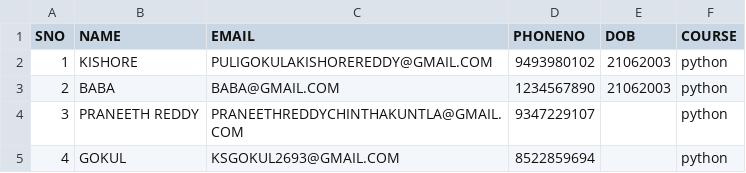
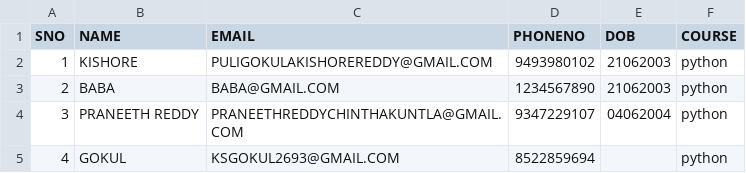
Before and after one commit to PULI-GOKULA-KISHORE-REDDY/easylearn, a CSV file: users/interns.csv, drawn as a sheet.

Commit message:
Update interns.csv

```diff
--- a/users/interns.csv
+++ b/users/interns.csv
@@ -3,3 +3,3 @@ SNO,NAME,EMAIL,PHONENO,DOB,COURSE
 2,BABA,BABA@GMAIL.COM,1234567890,21062003,python
-3,PRANEETH REDDY,PRANEETHREDDYCHINTHAKUNTLA@GMAIL.COM,9347229107,,python
+3,PRANEETH REDDY,PRANEETHREDDYCHINTHAKUNTLA@GMAIL.COM,9347229107,04062004,python
 4,GOKUL,KSGOKUL2693@GMAIL.COM,8522859694,,python
```
